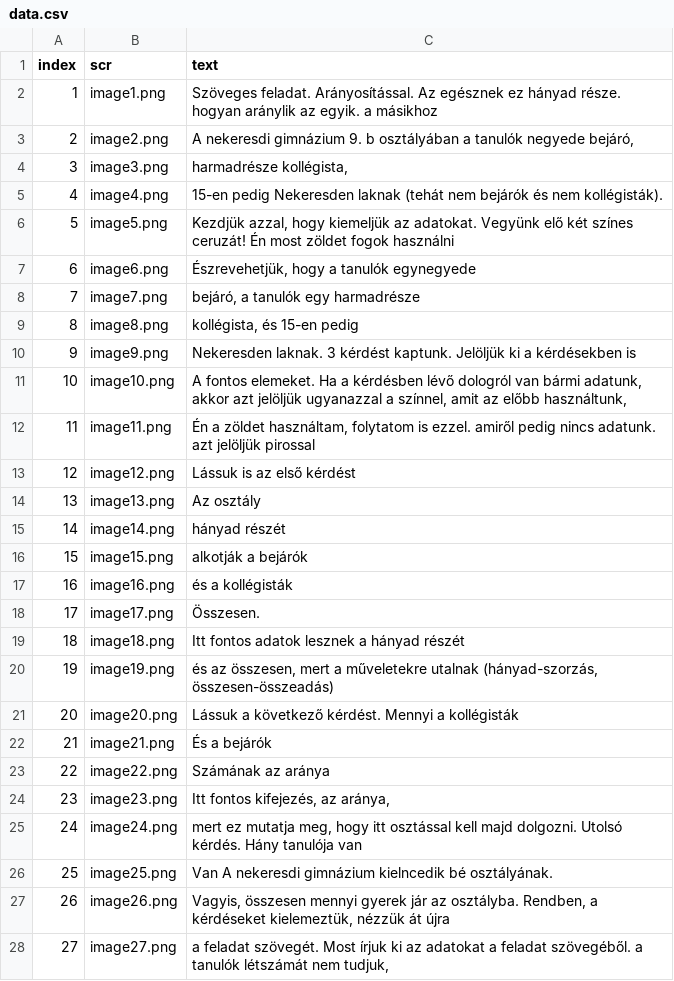
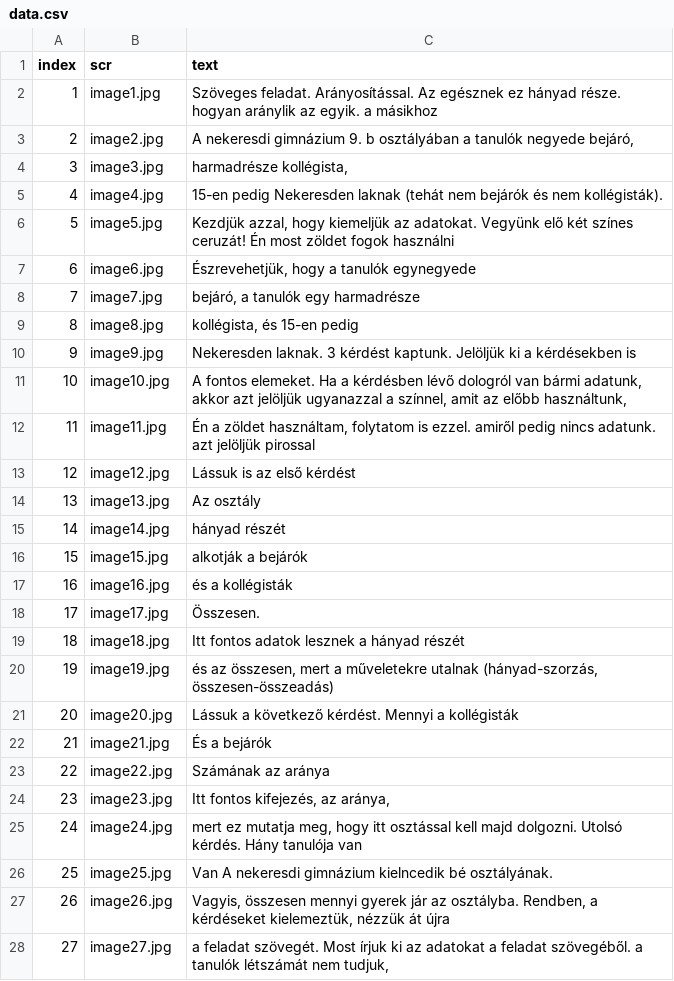
Before and after one commit to hajnuska/presentation-math1, a CSV file: data.csv, drawn as a sheet; only a part is shown; the diff covers the shown part only.

Commit message:
Update data.csv

```diff
--- a/data.csv
+++ b/data.csv
@@ -1,28 +1,28 @@
 index,scr,text
-1,image1.png,Szöveges feladat. Arányosítással. Az egésznek ez hányad része. hogyan aránylik az egyik. a másikhoz
-2,image2.png,"A nekeresdi gimnázium 9. b osztályában a tanulók negyede bejáró,"
-3,image3.png,"harmadrésze kollégista,"
-4,image4.png,15-en pedig Nekeresden laknak (tehát nem bejárók és nem kollégisták).
-5,image5.png,"Kezdjük azzal, hogy kiemeljük az adatokat. Vegyünk elő két színes ceruzát!  Én most zöldet fogok használni"
-6,image6.png,"Észrevehetjük, hogy a tanulók egynegyede"
-7,image7.png,"bejáró, a tanulók egy harmadrésze"
-8,image8.png,"kollégista, és 15-en pedig"
-9,image9.png,Nekeresden laknak. 3 kérdést kaptunk. Jelöljük ki a kérdésekben is
-10,image10.png,"A fontos elemeket. Ha a kérdésben lévő dologról van bármi adatunk, akkor azt jelöljük ugyanazzal a színnel, amit az előbb használtunk,"
-11,image11.png,"Én a zöldet használtam, folytatom is ezzel. amiről pedig nincs adatunk. azt jelöljük pirossal"
-12,image12.png,Lássuk is az első kérdést
-13,image13.png,Az osztály
-14,image14.png,hányad részét
-15,image15.png,alkotják a bejárók
-16,image16.png,és a kollégisták
-17,image17.png,Összesen.
-18,image18.png,Itt fontos adatok lesznek a hányad részét
-19,image19.png,"és az összesen, mert a műveletekre utalnak (hányad-szorzás, összesen-összeadás)"
-20,image20.png,Lássuk a következő kérdést. Mennyi a kollégisták
-21,image21.png,És a bejárók
-22,image22.png,Számának az aránya
-23,image23.png,"Itt fontos kifejezés, az aránya,"
-24,image24.png,"mert ez mutatja meg, hogy itt osztással kell majd dolgozni. Utolsó kérdés. Hány tanulója van"
-25,image25.png,Van A nekeresdi gimnázium kielncedik bé osztályának.
-26,image26.png,"Vagyis, összesen mennyi gyerek jár az osztályba. Rendben, a kérdéseket kielemeztük, nézzük át újra"
-27,image27.png,"a feladat szövegét. Most írjuk ki az adatokat a feladat szövegéből. a tanulók létszámát nem tudjuk,"
+1,image1.jpg,Szöveges feladat. Arányosítással. Az egésznek ez hányad része. hogyan aránylik az egyik. a másikhoz
+2,image2.jpg,"A nekeresdi gimnázium 9. b osztályában a tanulók negyede bejáró,"
+3,image3.jpg,"harmadrésze kollégista,"
+4,image4.jpg,15-en pedig Nekeresden laknak (tehát nem bejárók és nem kollégisták).
+5,image5.jpg,"Kezdjük azzal, hogy kiemeljük az adatokat. Vegyünk elő két színes ceruzát!  Én most zöldet fogok használni"
+6,image6.jpg,"Észrevehetjük, hogy a tanulók egynegyede"
+7,image7.jpg,"bejáró, a tanulók egy harmadrésze"
+8,image8.jpg,"kollégista, és 15-en pedig"
+9,image9.jpg,Nekeresden laknak. 3 kérdést kaptunk. Jelöljük ki a kérdésekben is
+10,image10.jpg,"A fontos elemeket. Ha a kérdésben lévő dologról van bármi adatunk, akkor azt jelöljük ugyanazzal a színnel, amit az előbb használtunk,"
+11,image11.jpg,"Én a zöldet használtam, folytatom is ezzel. amiről pedig nincs adatunk. azt jelöljük pirossal"
+12,image12.jpg,Lássuk is az első kérdést
+13,image13.jpg,Az osztály
+14,image14.jpg,hányad részét
+15,image15.jpg,alkotják a bejárók
+16,image16.jpg,és a kollégisták
+17,image17.jpg,Összesen.
+18,image18.jpg,Itt fontos adatok lesznek a hányad részét
+19,image19.jpg,"és az összesen, mert a műveletekre utalnak (hányad-szorzás, összesen-összeadás)"
+20,image20.jpg,Lássuk a következő kérdést. Mennyi a kollégisták
+21,image21.jpg,És a bejárók
+22,image22.jpg,Számának az aránya
+23,image23.jpg,"Itt fontos kifejezés, az aránya,"
+24,image24.jpg,"mert ez mutatja meg, hogy itt osztással kell majd dolgozni. Utolsó kérdés. Hány tanulója van"
+25,image25.jpg,Van A nekeresdi gimnázium kielncedik bé osztályának.
+26,image26.jpg,"Vagyis, összesen mennyi gyerek jár az osztályba. Rendben, a kérdéseket kielemeztük, nézzük át újra"
+27,image27.jpg,"a feladat szövegét. Most írjuk ki az adatokat a feladat szövegéből. a tanulók létszámát nem tudjuk,"
```
Also changed, not shown: 56 edited cells elsewhere in this file.
